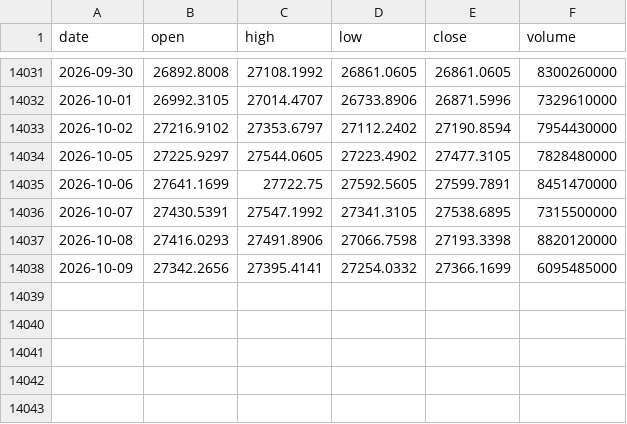
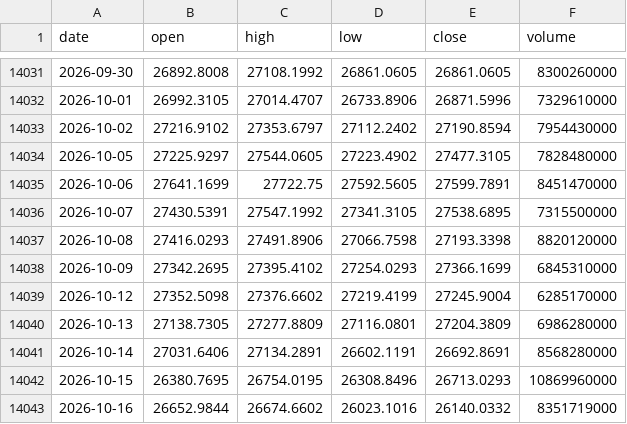
Before and after one commit to hansol-star/-, a CSV file: data/history_ohlcv/_IXIC.csv, drawn as a sheet; only a part is shown, gaps mark what is left out.

```diff
--- a/data/history_ohlcv/_IXIC.csv
+++ b/data/history_ohlcv/_IXIC.csv
@@ -14037,2 +14037,7 @@ date,open,high,low,close,volume
 2026-10-08,27416.0293,27491.8906,27066.7598,27193.3398,8820120000
-2026-10-09,27342.2656,27395.4141,27254.0332,27366.1699,6095485000
+2026-10-09,27342.2695,27395.4102,27254.0293,27366.1699,6845310000
+2026-10-12,27352.5098,27376.6602,27219.4199,27245.9004,6285170000
+2026-10-13,27138.7305,27277.8809,27116.0801,27204.3809,6986280000
+2026-10-14,27031.6406,27134.2891,26602.1191,26692.8691,8568280000
+2026-10-15,26380.7695,26754.0195,26308.8496,26713.0293,10869960000
+2026-10-16,26652.9844,26674.6602,26023.1016,26140.0332,8351719000
```
Also changed, not shown: data/history_ohlcv/000660.KS.csv, data/history_ohlcv/005930.KS.csv, 42 other files.
